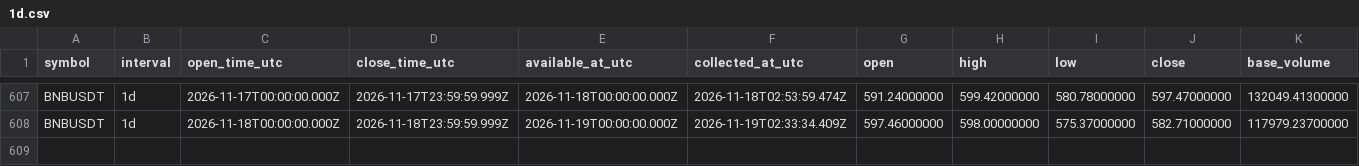
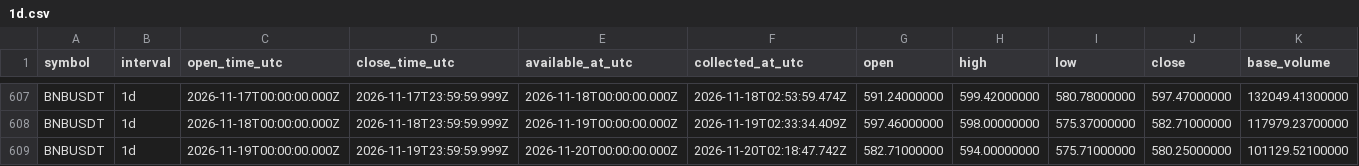
Before and after one commit to Tontsa128/-ai-trading-pro, a CSV file: historical-data/binance/BNBUSDT/1d.csv, drawn as a sheet; only a part is shown, gaps mark what is left out; rows hold the shown columns only; the diff names each change by its address in the sheet, - before the commit and + after, or states it on an @@ line.

```diff
--- a/historical-data/binance/BNBUSDT/1d.csv
+++ b/historical-data/binance/BNBUSDT/1d.csv
+row 609: BNBUSDT | 1d | 2026-11-19T00:00:00.000Z | 2026-11-19T23:59:59.999Z | 2026-11-20T00:00:00.000Z | 2026-11-20T02:18:47.742Z | 582.71000000 | 594.00000000 | 575.71000000 | 580.25000000 | 101129.52100000
```
Also changed, not shown: historical-data/binance/BTCUSDT/1d.csv, historical-data/binance/BTCUSDT/4h.csv, 18 other files.
